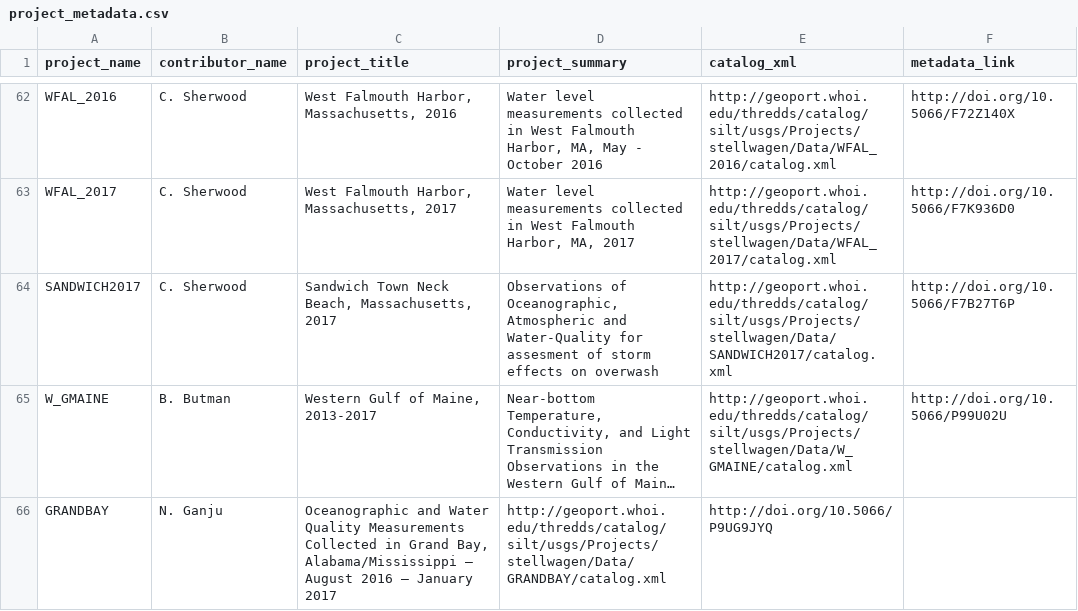
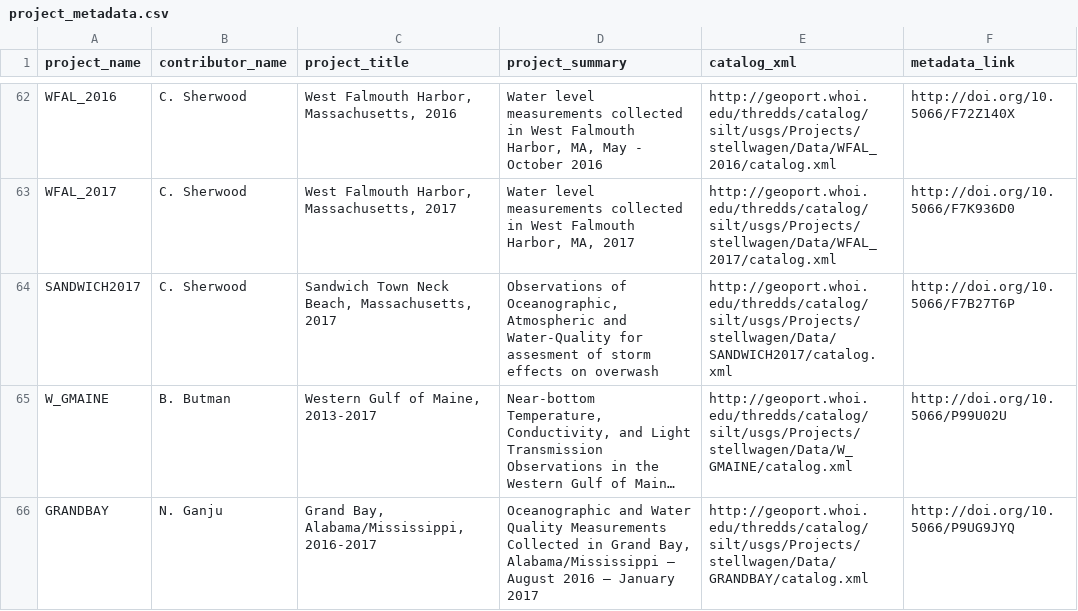
Before and after one commit to USGS-CMG/usgs-cmg-portal, a CSV file: woods_hole_obs_data/project_metadata.csv, drawn as a sheet; only a part is shown, gaps mark what is left out; long unchanged cells end in …; the diff names each change by its address in the sheet, - before the commit and + after, or states it on an @@ line.

Commit message:
addes short description

```diff
--- a/woods_hole_obs_data/project_metadata.csv
+++ b/woods_hole_obs_data/project_metadata.csv
-C66 (project_title): Oceanographic and Water Quality Measurements Collected in Grand Bay, Alabama/Mississippi – August 2016 – January 2017
+C66 (project_title): Grand Bay, Alabama/Mississippi, 2016-2017
-D66 (project_summary): http://geoport.whoi.edu/thredds/catalog/silt/usgs/Projects/stellwagen/Data/GRANDBAY/catalog.xml
+D66 (project_summary): Oceanographic and Water Quality Measurements Collected in Grand Bay, Alabama/Mississippi – August 2016 – January 2017
-E66 (catalog_xml): http://doi.org/10.5066/P9UG9JYQ
+E66 (catalog_xml): http://geoport.whoi.edu/thredds/catalog/silt/usgs/Projects/stellwagen/Data/GRANDBAY/catalog.xml
-F66 (metadata_link): (empty)
+F66 (metadata_link): http://doi.org/10.5066/P9UG9JYQ
```
